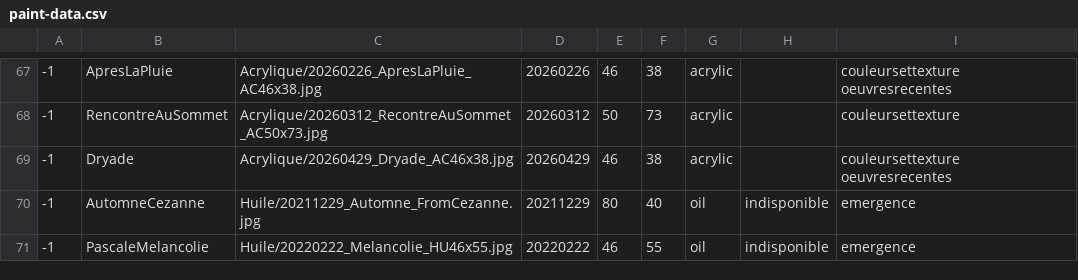
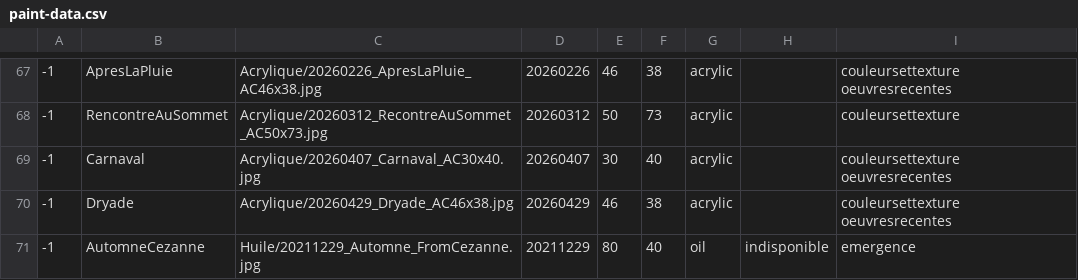
Before and after one commit to MichelEisenmann/gem-gallery, a CSV file: htdocs/public/images/paint-data.csv, drawn as a sheet; only a part is shown, gaps mark what is left out; the shorter side is filled out with more unchanged rows; the diff names each change by its address in the sheet, - before the commit and + after, or states it on an @@ line.

Commit message:
Add Carnaval painting

```diff
--- a/htdocs/public/images/paint-data.csv
+++ b/htdocs/public/images/paint-data.csv
+row 69: -1 | Carnaval | Acrylique/20260407_Carnaval_AC30x40.jpg | 20260407 | 30 | 40 | acrylic |  | couleursettexture oeuvresrecentes
```
Also changed, not shown: 5 other files.
